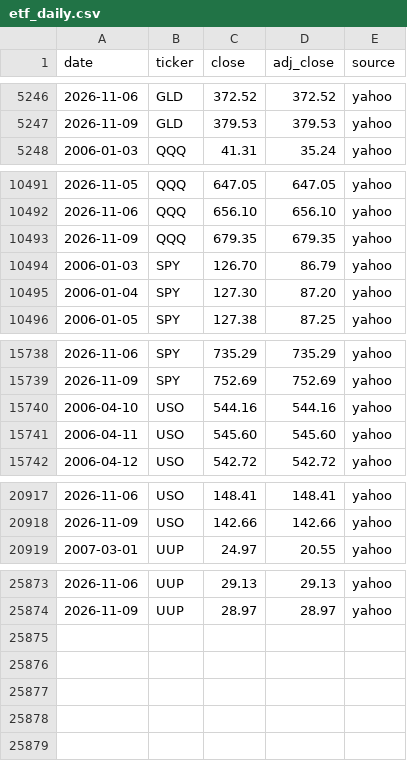
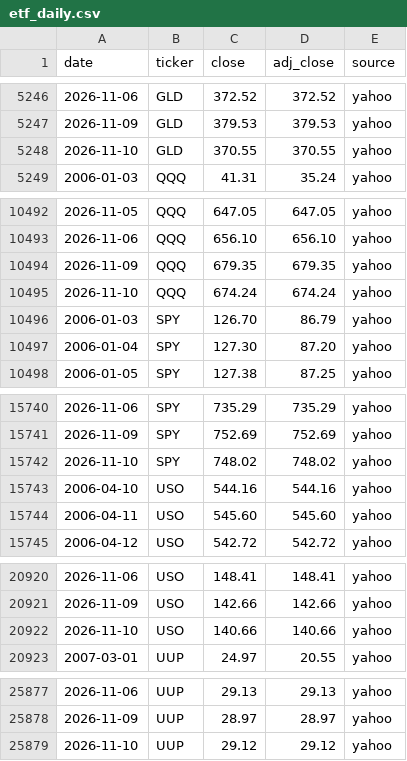
Before and after one commit to Jim-Lohse/investment-lab, a CSV file: data/prices/etf_daily.csv, drawn as a sheet; only a part is shown, gaps mark what is left out; the diff covers the shown part only.

```diff
--- a/data/prices/etf_daily.csv
+++ b/data/prices/etf_daily.csv
@@ -5247,2 +5247,3 @@ date,ticker,close,adj_close,source
 2026-11-09,GLD,379.53,379.53,yahoo
+2026-11-10,GLD,370.55,370.55,yahoo
 2006-01-03,QQQ,41.31,35.24,yahoo
@@ -10493,2 +10494,3 @@ date,ticker,close,adj_close,source
 2026-11-09,QQQ,679.35,679.35,yahoo
+2026-11-10,QQQ,674.24,674.24,yahoo
 2006-01-03,SPY,126.70,86.79,yahoo
@@ -15739,2 +15741,3 @@ date,ticker,close,adj_close,source
 2026-11-09,SPY,752.69,752.69,yahoo
+2026-11-10,SPY,748.02,748.02,yahoo
 2006-04-10,USO,544.16,544.16,yahoo
@@ -20918,2 +20921,3 @@ date,ticker,close,adj_close,source
 2026-11-09,USO,142.66,142.66,yahoo
+2026-11-10,USO,140.66,140.66,yahoo
 2007-03-01,UUP,24.97,20.55,yahoo
@@ -25874 +25878,2 @@ date,ticker,close,adj_close,source
 2026-11-09,UUP,28.97,28.97,yahoo
+2026-11-10,UUP,29.12,29.12,yahoo
```
Also changed, not shown: 20 edited cells elsewhere in this file, data/flows/gld_holdings.csv, data/fx/rates_daily.csv, 17 other files.
